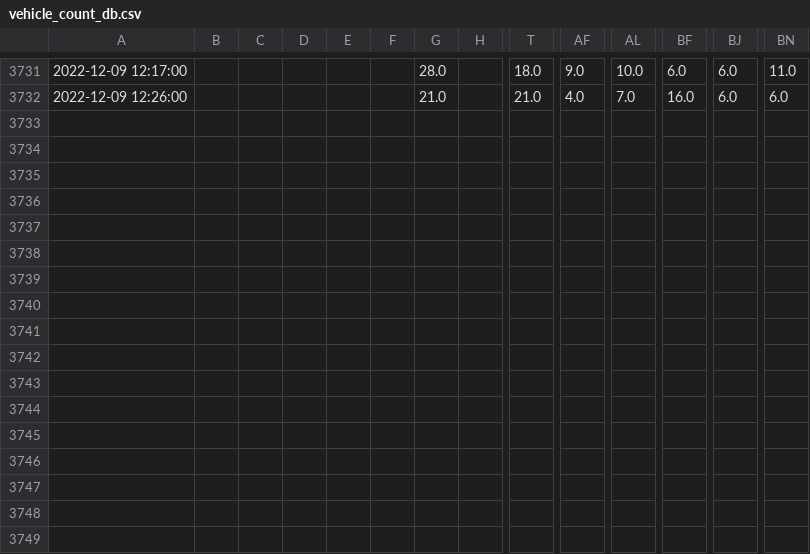
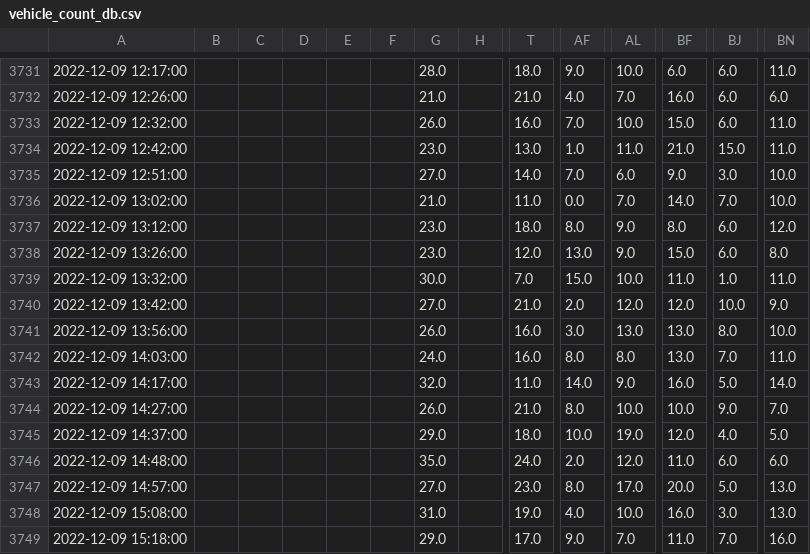
Before and after one commit to gilbertsg/sg_traffic_monitoring_forecasting, a CSV file: production/database/vehicle_count_db.csv, drawn as a sheet; only a part is shown, gaps mark what is left out; rows hold the shown columns only; the diff names each change by its address in the sheet, - before the commit and + after, or states it on an @@ line.

Commit message:
update production database

```diff
--- a/production/database/vehicle_count_db.csv
+++ b/production/database/vehicle_count_db.csv
+row 3733: 2022-12-09 12:32:00 |  |  |  |  |  | 26.0 |  | 16.0 | 7.0 | 10.0 | 15.0 | 6.0 | 11.0
+row 3734: 2022-12-09 12:42:00 |  |  |  |  |  | 23.0 |  | 13.0 | 1.0 | 11.0 | 21.0 | 15.0 | 11.0
+row 3735: 2022-12-09 12:51:00 |  |  |  |  |  | 27.0 |  | 14.0 | 7.0 | 6.0 | 9.0 | 3.0 | 10.0
+row 3736: 2022-12-09 13:02:00 |  |  |  |  |  | 21.0 |  | 11.0 | 0.0 | 7.0 | 14.0 | 7.0 | 10.0
+row 3737: 2022-12-09 13:12:00 |  |  |  |  |  | 23.0 |  | 18.0 | 8.0 | 9.0 | 8.0 | 6.0 | 12.0
+row 3738: 2022-12-09 13:26:00 |  |  |  |  |  | 23.0 |  | 12.0 | 13.0 | 9.0 | 15.0 | 6.0 | 8.0
+row 3739: 2022-12-09 13:32:00 |  |  |  |  |  | 30.0 |  | 7.0 | 15.0 | 10.0 | 11.0 | 1.0 | 11.0
+row 3740: 2022-12-09 13:42:00 |  |  |  |  |  | 27.0 |  | 21.0 | 2.0 | 12.0 | 12.0 | 10.0 | 9.0
+row 3741: 2022-12-09 13:56:00 |  |  |  |  |  | 26.0 |  | 16.0 | 3.0 | 13.0 | 13.0 | 8.0 | 10.0
+row 3742: 2022-12-09 14:03:00 |  |  |  |  |  | 24.0 |  | 16.0 | 8.0 | 8.0 | 13.0 | 7.0 | 11.0
+row 3743: 2022-12-09 14:17:00 |  |  |  |  |  | 32.0 |  | 11.0 | 14.0 | 9.0 | 16.0 | 5.0 | 14.0
+row 3744: 2022-12-09 14:27:00 |  |  |  |  |  | 26.0 |  | 21.0 | 8.0 | 10.0 | 10.0 | 9.0 | 7.0
+row 3745: 2022-12-09 14:37:00 |  |  |  |  |  | 29.0 |  | 18.0 | 10.0 | 19.0 | 12.0 | 4.0 | 5.0
+row 3746: 2022-12-09 14:48:00 |  |  |  |  |  | 35.0 |  | 24.0 | 2.0 | 12.0 | 11.0 | 6.0 | 6.0
+row 3747: 2022-12-09 14:57:00 |  |  |  |  |  | 27.0 |  | 23.0 | 8.0 | 17.0 | 20.0 | 5.0 | 13.0
+row 3748: 2022-12-09 15:08:00 |  |  |  |  |  | 31.0 |  | 19.0 | 4.0 | 10.0 | 16.0 | 3.0 | 13.0
+row 3749: 2022-12-09 15:18:00 |  |  |  |  |  | 29.0 |  | 17.0 | 9.0 | 7.0 | 11.0 | 7.0 | 16.0
```
Also changed, not shown: 8 other files.
